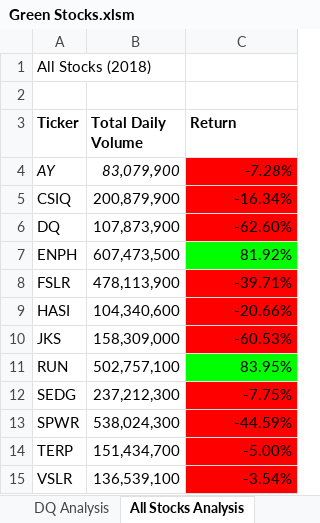
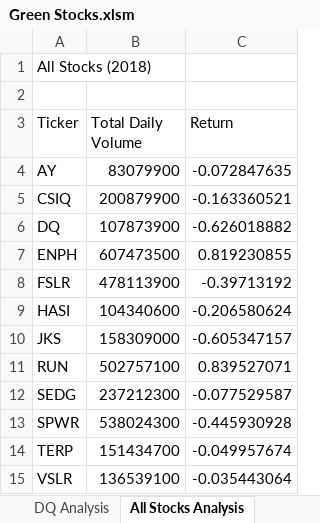
Before and after one commit to JohnalynnSumlin/Stock-Analysis, an Excel workbook: Green Stocks.xlsm, sheet All Stocks Analysis, drawn as a sheet; values as stored, in another font and other column widths than the file's, no borders; charts and pictures not drawn; the diff names each change by its address in the sheet, - before the commit and + after, or states it on an @@ line.

Commit message:
Add files via upload

```diff
--- a/Green Stocks.xlsm (sheet All Stocks Analysis)
+++ b/Green Stocks.xlsm (sheet All Stocks Analysis)
-A3:C3 bold: on
+A3:C3 bold: off
-A4:C4 italic: on
+A4:C4 italic: off
-B4 (Total Daily Volume): 83,079,900
+B4 (Total Daily Volume): 83079900
-C4 (Return): -7.28%
+C4 (Return): -0.072847635
-C4:C6 fill: #FF0000
+C4:C6 fill: none
-B5 (Total Daily Volume): 200,879,900
+B5 (Total Daily Volume): 200879900
-C5 (Return): -16.34%
+C5 (Return): -0.163360521
-B6 (Total Daily Volume): 107,873,900
+B6 (Total Daily Volume): 107873900
-C6 (Return): -62.60%
+C6 (Return): -0.626018882
-B7 (Total Daily Volume): 607,473,500
+B7 (Total Daily Volume): 607473500
-C7 (Return): 81.92%
+C7 (Return): 0.819230855
-C7 fill: #00FF00
+C7 fill: none
-B8 (Total Daily Volume): 478,113,900
+B8 (Total Daily Volume): 478113900
-C8 (Return): -39.71%
+C8 (Return): -0.39713192
-C8:C10 fill: #FF0000
+C8:C10 fill: none
-B9 (Total Daily Volume): 104,340,600
+B9 (Total Daily Volume): 104340600
-C9 (Return): -20.66%
+C9 (Return): -0.206580624
-B10 (Total Daily Volume): 158,309,000
+B10 (Total Daily Volume): 158309000
-C10 (Return): -60.53%
+C10 (Return): -0.605347157
-B11 (Total Daily Volume): 502,757,100
+B11 (Total Daily Volume): 502757100
-C11 (Return): 83.95%
+C11 (Return): 0.839527071
-C11 fill: #00FF00
+C11 fill: none
-B12 (Total Daily Volume): 237,212,300
+B12 (Total Daily Volume): 237212300
-C12 (Return): -7.75%
+C12 (Return): -0.077529587
-C12:C15 fill: #FF0000
+C12:C15 fill: none
-B13 (Total Daily Volume): 538,024,300
+B13 (Total Daily Volume): 538024300
-C13 (Return): -44.59%
+C13 (Return): -0.445930928
-B14 (Total Daily Volume): 151,434,700
+B14 (Total Daily Volume): 151434700
-C14 (Return): -5.00%
+C14 (Return): -0.049957674
-B15 (Total Daily Volume): 136,539,100
+B15 (Total Daily Volume): 136539100
-C15 (Return): -3.54%
+C15 (Return): -0.035443064
```
Also changed, not shown: charts or pictures.
